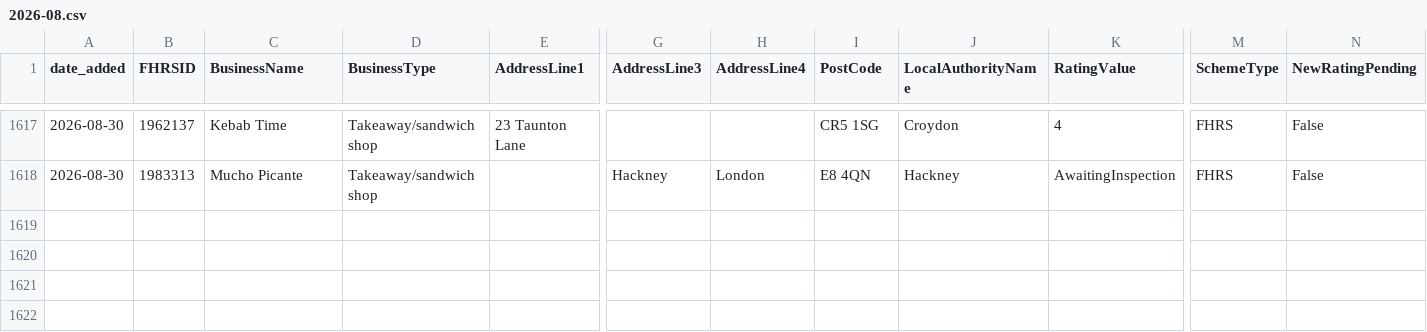
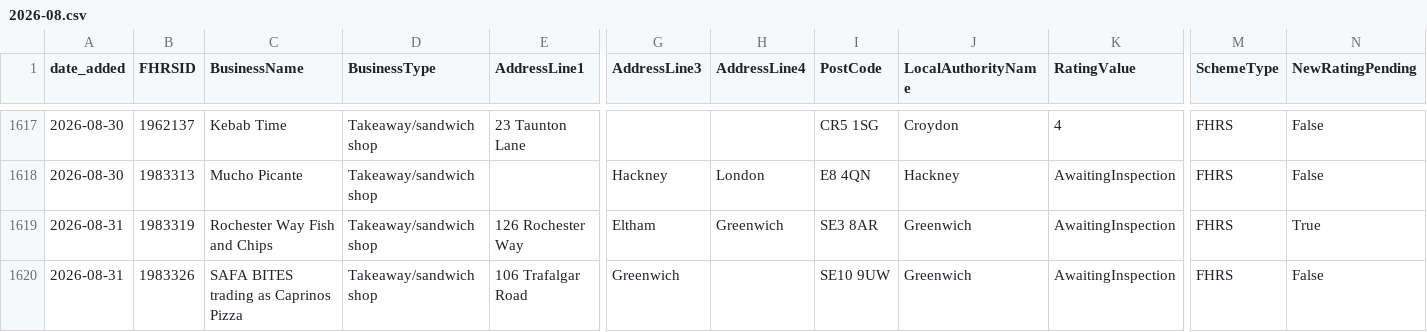
Before and after one commit to AP-Dev-Tools/independent-food-business-pulse, a CSV file: data/cumulative/TAKEAWAY/2026-08.csv, drawn as a sheet; only a part is shown, gaps mark what is left out; rows hold the shown columns only; the diff names each change by its address in the sheet, - before the commit and + after, or states it on an @@ line.

```diff
--- a/data/cumulative/TAKEAWAY/2026-08.csv
+++ b/data/cumulative/TAKEAWAY/2026-08.csv
+row 1619: 2026-08-31 | 1983319 | Rochester Way Fish and Chips | Takeaway/sandwich shop | 126 Rochester Way | Eltham | Greenwich | SE3 8AR | Greenwich | AwaitingInspection | FHRS | True
+row 1620: 2026-08-31 | 1983326 | SAFA BITES trading as Caprinos Pizza | Takeaway/sandwich shop | 106 Trafalgar Road | Greenwich |  | SE10 9UW | Greenwich | AwaitingInspection | FHRS | False
```
Also changed, not shown: data/cumulative/MOBILE/2026-08.csv, 9 other files.
